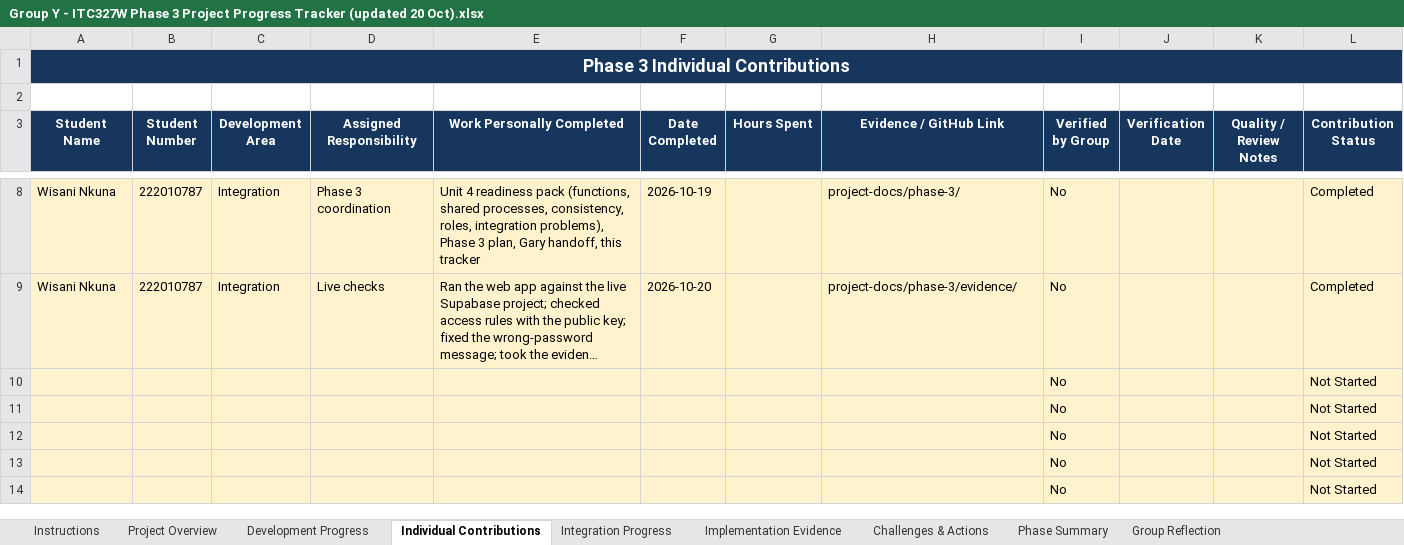
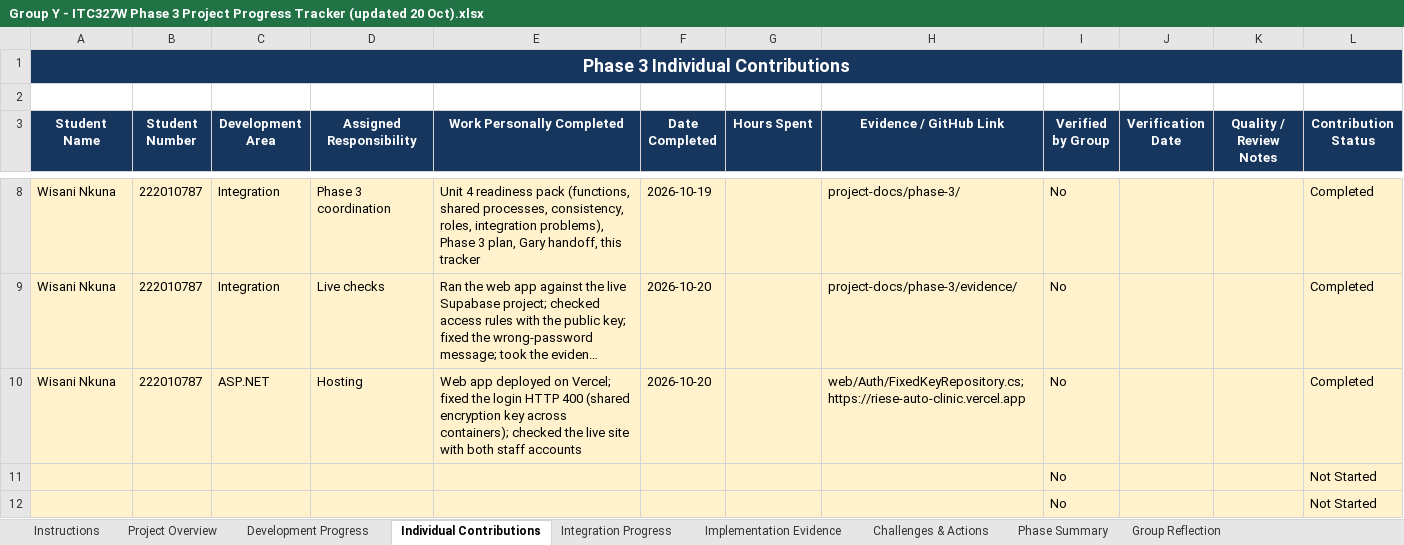
Before and after one commit to BlackZ3ro/Spanner-Riese-Auto-Clinic, an Excel workbook: project-docs/phase-3/tracker/Group Y - ITC327W Phase 3 Project Progress Tracker (updated 20 Oct).xlsx, sheet Individual Contributions, drawn as a sheet; only a part is shown, gaps mark what is left out; the shorter side is filled out with more unchanged rows; long unchanged cells end in …; values as stored, in another font and other column widths than the file's, no borders; conditional formats not drawn; removed rows and columns are numbered as before the commit, all else as after; the diff names each change by its address in the sheet, - before the commit and + after, or states it on an @@ line.

```diff
--- a/project-docs/phase-3/tracker/Group Y - ITC327W Phase 3 Project Progress Tracker (updated 20 Oct).xlsx (sheet Individual Contributions)
+++ b/project-docs/phase-3/tracker/Group Y - ITC327W Phase 3 Project Progress Tracker (updated 20 Oct).xlsx (sheet Individual Contributions)
-row 10:  |  |  |  |  |  |  |  | No |  |  | Not Started
+row 10: Wisani Nkuna | 222010787 | ASP.NET | Hosting | Web app deployed on Vercel; fixed the login HTTP 400 (shared encryption key across containers); checked the live site with both staff accounts | 2026-10-20 |  | web/Auth/FixedKeyRepository.cs; https://riese-auto-clinic.vercel.app | No |  |  | Completed
```
Also changed, not shown: sheet Challenges & Actions, sheet Development Progress, sheet Project Overview, sheet Phase Summary, 1 other file.
